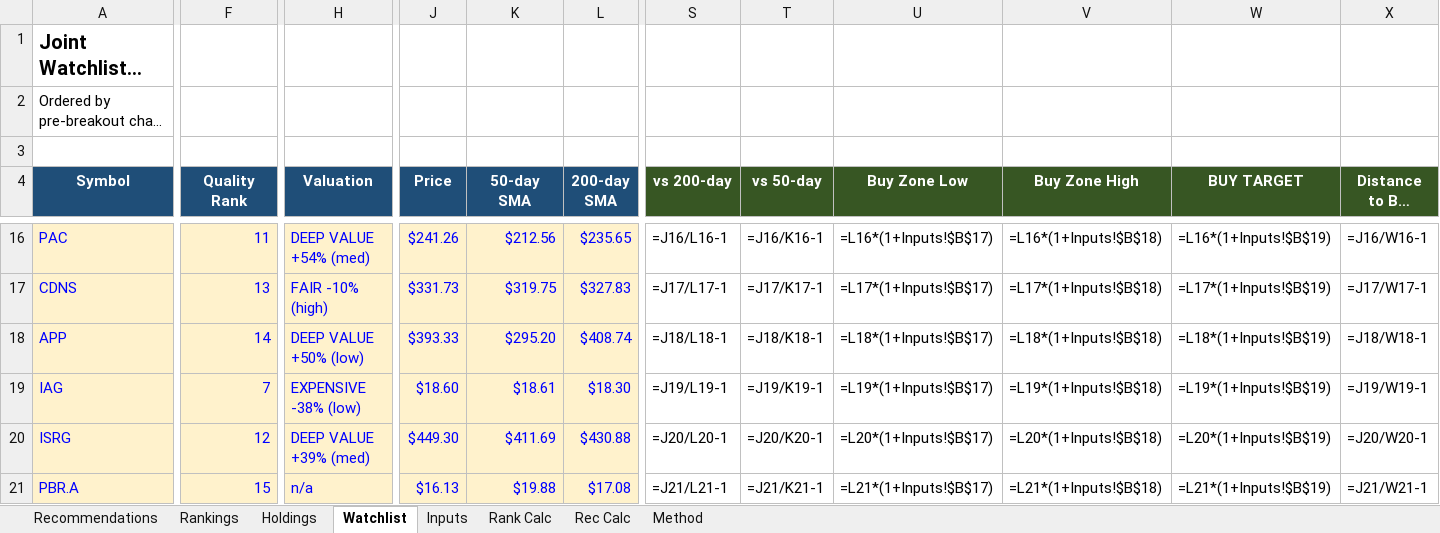
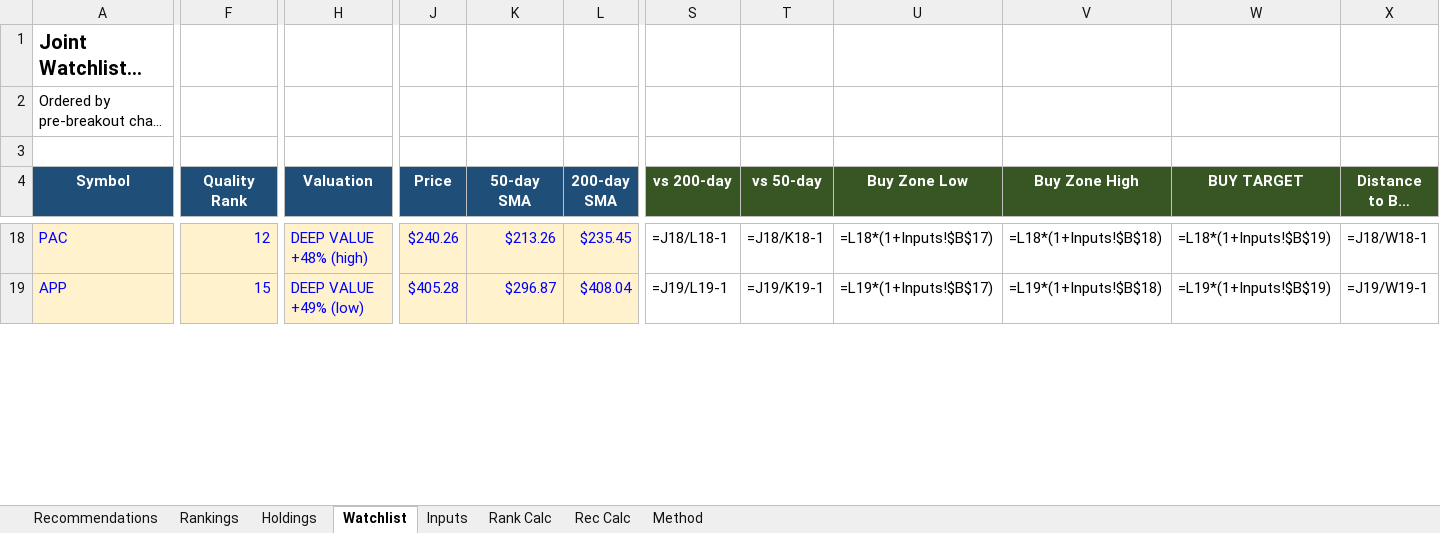
Before and after one commit to Bart-AIG/stock-autopilot, an Excel workbook: joint_portfolio_tracker.xlsx, sheet Watchlist, drawn as a sheet; only a part is shown, gaps mark what is left out; long unchanged cells end in …; values as stored, in another font and other column widths than the file's, no borders; formulas without a stored value are shown as written; conditional formats not drawn; removed rows and columns are numbered as before the commit, all else as after; rows hold the shown columns only; the diff covers the shown part only; the diff names each change by its address in the sheet, - before the commit and + after, or states it on an @@ line.

```diff
--- a/joint_portfolio_tracker.xlsx (sheet Watchlist)
+++ b/joint_portfolio_tracker.xlsx (sheet Watchlist)
-F18 (Quality Rank): 11
+F18 (Quality Rank): 12
-H18 (Valuation): DEEP VALUE +54% (med)
+H18 (Valuation): DEEP VALUE +48% (high)
-J18 (Price): $241.26
+J18 (Price): $240.26
-K18 (50-day SMA): $212.56
+K18 (50-day SMA): $213.26
-L18 (200-day SMA): $235.65
+L18 (200-day SMA): $235.45
-S18 (vs 200-day): =J16/L16-1
+S18 (vs 200-day): =J18/L18-1
-T18 (vs 50-day): =J16/K16-1
+T18 (vs 50-day): =J18/K18-1
-U18 (Buy Zone Low): =L16*(1+Inputs!$B$17)
+U18 (Buy Zone Low): =L18*(1+Inputs!$B$17)
-V18 (Buy Zone High): =L16*(1+Inputs!$B$18)
+V18 (Buy Zone High): =L18*(1+Inputs!$B$18)
-W18 (BUY TARGET): =L16*(1+Inputs!$B$19)
+W18 (BUY TARGET): =L18*(1+Inputs!$B$19)
-X18 (Distance to Buy Target): =J16/W16-1
+X18 (Distance to Buy Target): =J18/W18-1
-row 17: CDNS | 13 | FAIR -10% (high) | $331.73 | $319.75 | $327.83 | =J17/L17-1 | =J17/K17-1 | =L17*(1+Inputs!$B$17) | =L17*(1+Inputs!$B$18) | =L17*(1+Inputs!$B$19) | =J17/W17-1
-F19 (Quality Rank): 14
+F19 (Quality Rank): 15
-H19 (Valuation): DEEP VALUE +50% (low)
+H19 (Valuation): DEEP VALUE +49% (low)
-J19 (Price): $393.33
+J19 (Price): $405.28
-K19 (50-day SMA): $295.20
+K19 (50-day SMA): $296.87
-L19 (200-day SMA): $408.74
+L19 (200-day SMA): $408.04
-S19 (vs 200-day): =J18/L18-1
+S19 (vs 200-day): =J19/L19-1
-T19 (vs 50-day): =J18/K18-1
+T19 (vs 50-day): =J19/K19-1
-U19 (Buy Zone Low): =L18*(1+Inputs!$B$17)
+U19 (Buy Zone Low): =L19*(1+Inputs!$B$17)
-V19 (Buy Zone High): =L18*(1+Inputs!$B$18)
+V19 (Buy Zone High): =L19*(1+Inputs!$B$18)
-W19 (BUY TARGET): =L18*(1+Inputs!$B$19)
+W19 (BUY TARGET): =L19*(1+Inputs!$B$19)
-X19 (Distance to Buy Target): =J18/W18-1
+X19 (Distance to Buy Target): =J19/W19-1
-row 19: IAG | 7 | EXPENSIVE -38% (low) | $18.60 | $18.61 | $18.30 | =J19/L19-1 | =J19/K19-1 | =L19*(1+Inputs!$B$17) | =L19*(1+Inputs!$B$18) | =L19*(1+Inputs!$B$19) | =J19/W19-1
-row 20: ISRG | 12 | DEEP VALUE +39% (med) | $449.30 | $411.69 | $430.88 | =J20/L20-1 | =J20/K20-1 | =L20*(1+Inputs!$B$17) | =L20*(1+Inputs!$B$18) | =L20*(1+Inputs!$B$19) | =J20/W20-1
-row 21: PBR.A | 15 | n/a | $16.13 | $19.88 | $17.08 | =J21/L21-1 | =J21/K21-1 | =L21*(1+Inputs!$B$17) | =L21*(1+Inputs!$B$18) | =L21*(1+Inputs!$B$19) | =J21/W21-1
```
Also changed, not shown: 11 added rows, 5 removed rows and 314 edited cells elsewhere in this sheet, sheet Rank Calc, sheet Holdings, sheet Rankings, sheet Rec Calc, sheet Recommendations, sheet Inputs, 9 other files.
